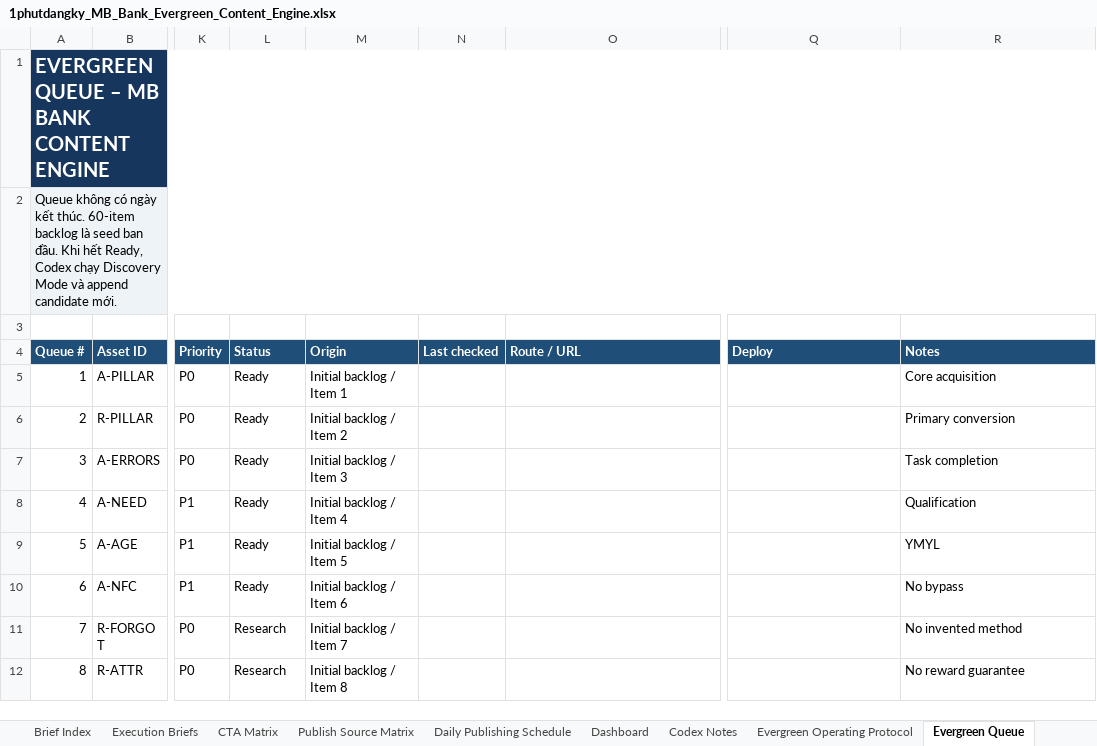
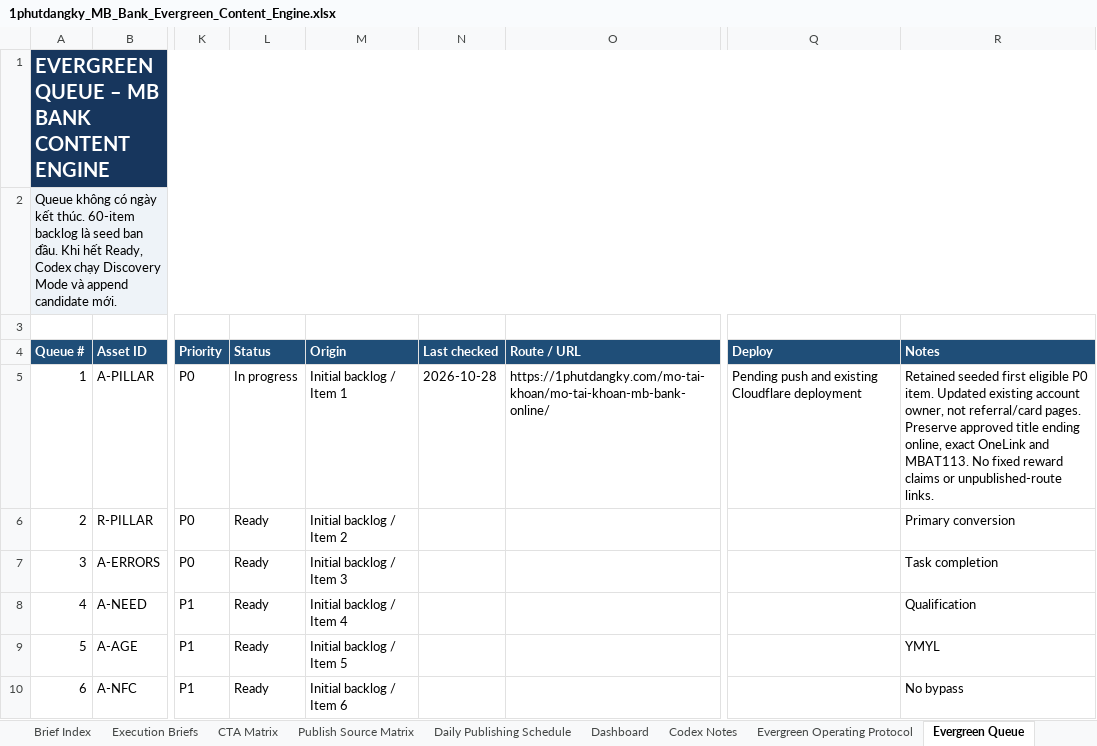
Before and after one commit to vothanhphatsocial/1phutdangky, an Excel workbook: docs/content/1phutdangky_MB_Bank_Evergreen_Content_Engine.xlsx, sheet Evergreen Queue, drawn as a sheet; only a part is shown, gaps mark what is left out; the shorter side is filled out with more unchanged rows; values as stored, in another font and other column widths than the file's, no borders; conditional formats and table styles not drawn; the diff names each change by its address in the sheet, - before the commit and + after, or states it on an @@ line.

Commit message:
feat(content): refresh MB Bank account guide

```diff
--- a/docs/content/1phutdangky_MB_Bank_Evergreen_Content_Engine.xlsx (sheet Evergreen Queue)
+++ b/docs/content/1phutdangky_MB_Bank_Evergreen_Content_Engine.xlsx (sheet Evergreen Queue)
-L5 (Status): Ready
+L5 (Status): In progress
-N5 (Last checked): (empty)
+N5 (Last checked): 2026-10-28
-O5 (Route / URL): (empty)
+O5 (Route / URL): https://1phutdangky.com/mo-tai-khoan/mo-tai-khoan-mb-bank-online/
-Q5 (Deploy): (empty)
+Q5 (Deploy): Pending push and existing Cloudflare deployment
-R5 (Notes): Core acquisition
+R5 (Notes): Retained seeded first eligible P0 item. Updated existing account owner, not referral/card pages. Preserve approved title ending online, exact OneLink and MBAT113. No fixed reward claims or unpublished-route links.
```
Also changed, not shown: sheet Run Log, sheet Next Action, sheet Publish Source Matrix, sheet CTA Matrix, sheet Execution Briefs, 2 other files.
